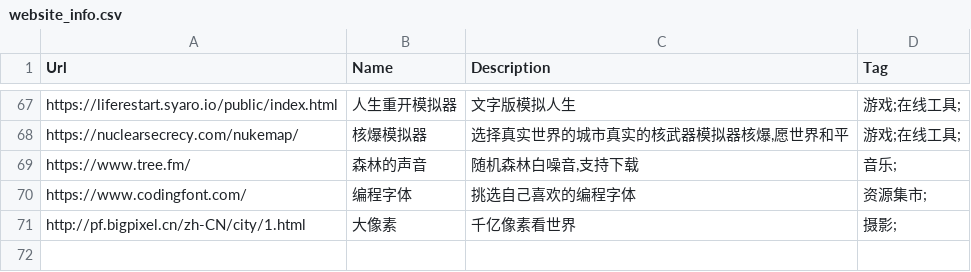
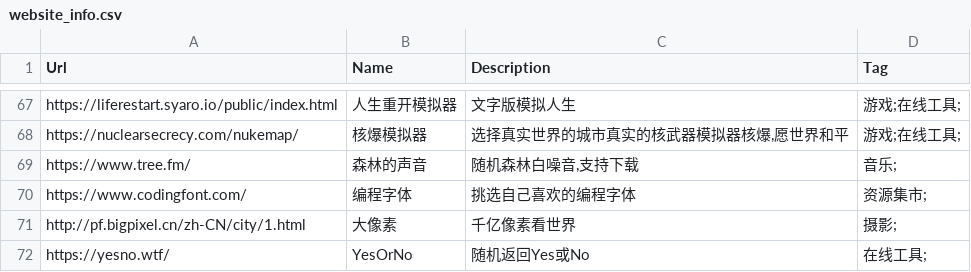
Before and after one commit to zhaoolee/ins, a CSV file: website_info.csv, drawn as a sheet; only a part is shown, gaps mark what is left out; the diff names each change by its address in the sheet, - before the commit and + after, or states it on an @@ line.

Commit message:
ins!

```diff
--- a/website_info.csv
+++ b/website_info.csv
+row 72: https://yesno.wtf/ | YesOrNo | 随机返回Yes或No | 在线工具;
```
